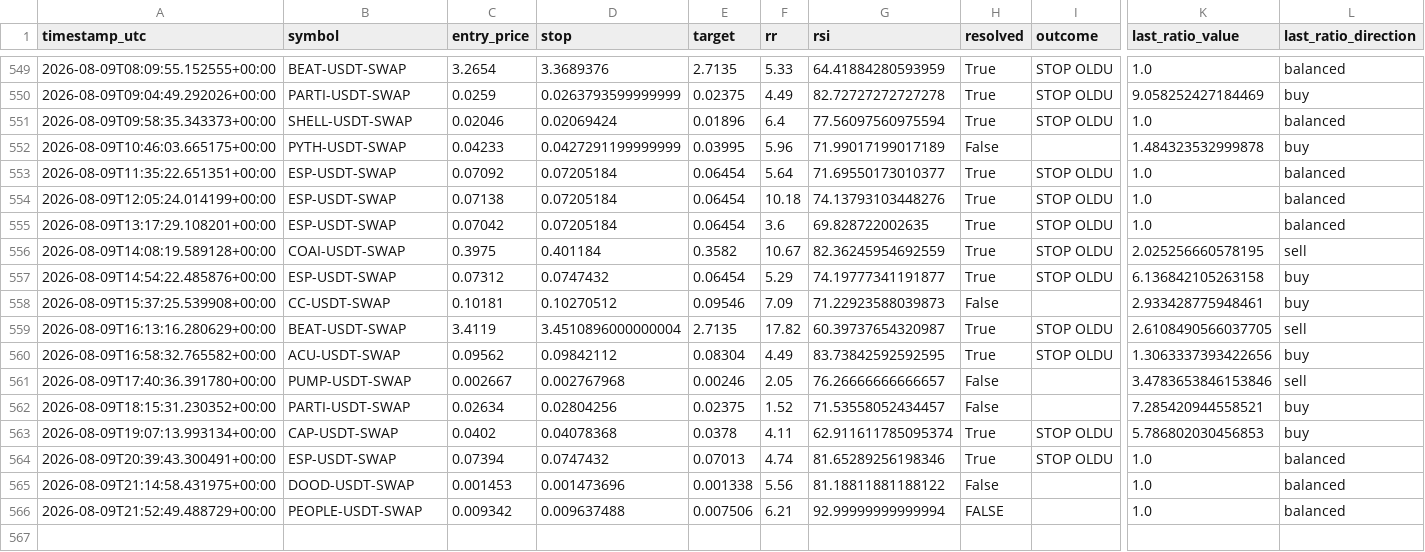
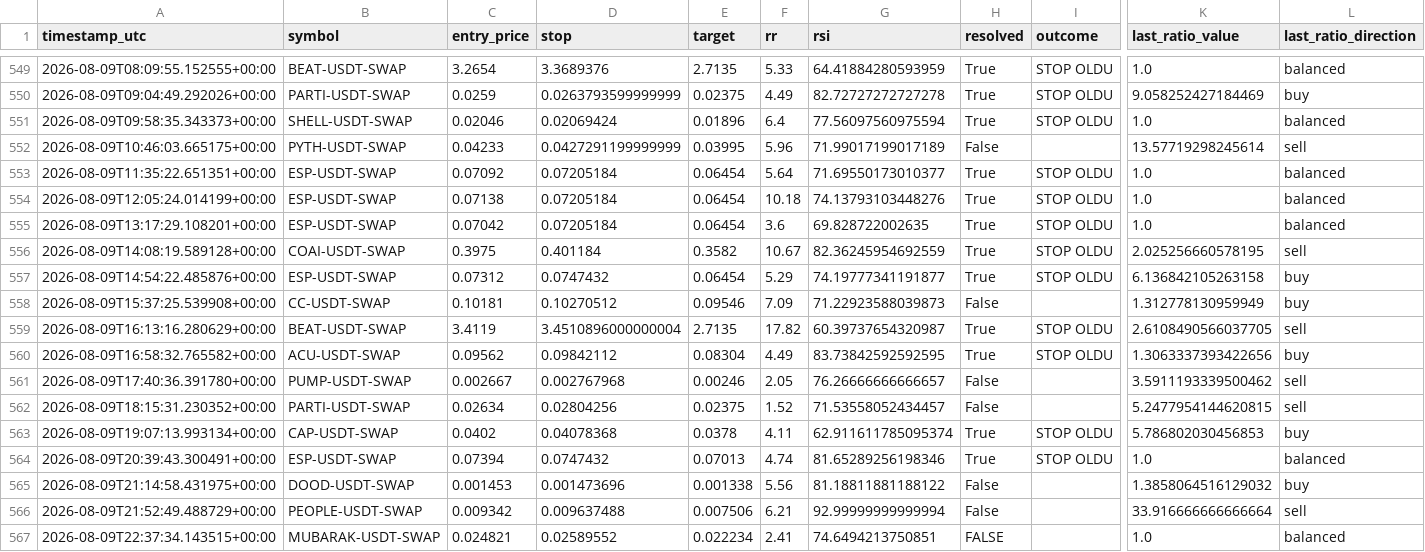
Before and after one commit to beceriksi/pailesortbulan, a CSV file: signals_log.csv, drawn as a sheet; only a part is shown, gaps mark what is left out; rows hold the shown columns only; the diff names each change by its address in the sheet, - before the commit and + after, or states it on an @@ line.

```diff
--- a/signals_log.csv
+++ b/signals_log.csv
-K552 (last_ratio_value): 1.484323532999878
+K552 (last_ratio_value): 13.57719298245614
-L552 (last_ratio_direction): buy
+L552 (last_ratio_direction): sell
-K558 (last_ratio_value): 2.933428775948461
+K558 (last_ratio_value): 1.312778130959949
-K561 (last_ratio_value): 3.4783653846153846
+K561 (last_ratio_value): 3.5911193339500462
-K562 (last_ratio_value): 7.285420944558521
+K562 (last_ratio_value): 5.2477954144620815
-L562 (last_ratio_direction): buy
+L562 (last_ratio_direction): sell
-K565 (last_ratio_value): 1.0
+K565 (last_ratio_value): 1.3858064516129032
-L565 (last_ratio_direction): balanced
+L565 (last_ratio_direction): buy
-H566 (resolved): FALSE
+H566 (resolved): False
-K566 (last_ratio_value): 1.0
+K566 (last_ratio_value): 33.916666666666664
-L566 (last_ratio_direction): balanced
+L566 (last_ratio_direction): sell
+row 567: 2026-08-09T22:37:34.143515+00:00 | MUBARAK-USDT-SWAP | 0.024821 | 0.02589552 | 0.022234 | 2.41 | 74.6494213750851 | FALSE |  | 1.0 | balanced
```
